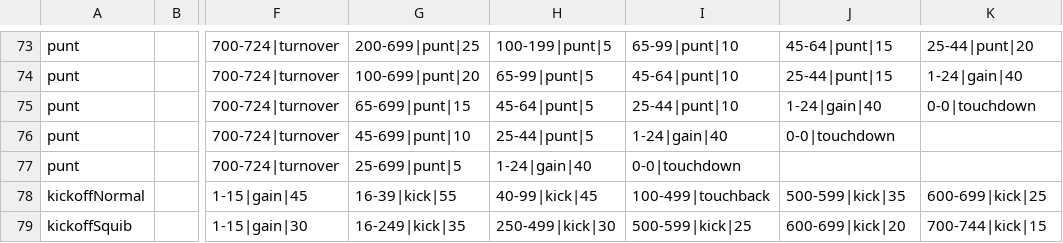
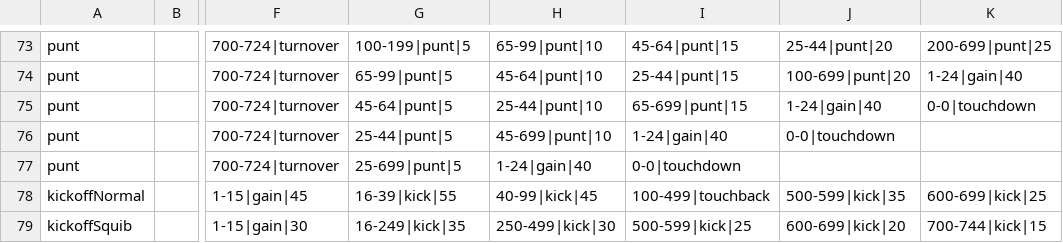
Before and after one commit to Watchful1/CFBRef, a CSV file: data/plays.csv, drawn as a sheet; only a part is shown, gaps mark what is left out; the diff covers the shown part only; the diff names each change by its address in the sheet, - before the commit and + after, or states it on an @@ line.

```diff
--- a/data/plays.csv
+++ b/data/plays.csv
-G73: 200-699|punt|25
+G73: 100-199|punt|5
-H73: 100-199|punt|5
+H73: 65-99|punt|10
-I73: 65-99|punt|10
+I73: 45-64|punt|15
-J73: 45-64|punt|15
+J73: 25-44|punt|20
-K73: 25-44|punt|20
+K73: 200-699|punt|25
-G74: 100-699|punt|20
+G74: 65-99|punt|5
-H74: 65-99|punt|5
+H74: 45-64|punt|10
-I74: 45-64|punt|10
+I74: 25-44|punt|15
-J74: 25-44|punt|15
+J74: 100-699|punt|20
-G75: 65-699|punt|15
+G75: 45-64|punt|5
-H75: 45-64|punt|5
+H75: 25-44|punt|10
-I75: 25-44|punt|10
+I75: 65-699|punt|15
-G76: 45-699|punt|10
+G76: 25-44|punt|5
-H76: 25-44|punt|5
+H76: 45-699|punt|10
```
Also changed, not shown: 38 edited cells elsewhere in this file.
